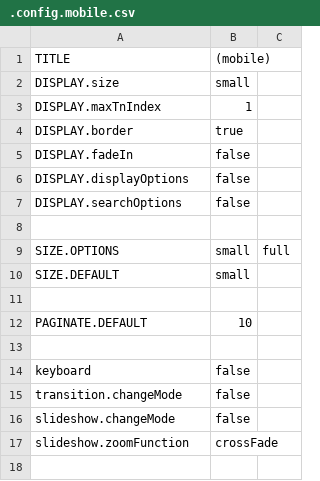
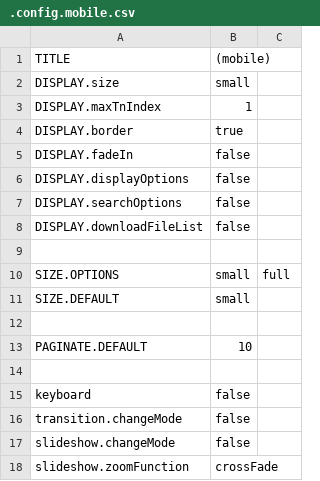
Before and after one commit to araynaud/.mt, a CSV file: config/.config.mobile.csv, drawn as a sheet.

```diff
--- a/config/.config.mobile.csv
+++ b/config/.config.mobile.csv
@@ -7,2 +7,3 @@ DISPLAY.displayOptions;false
 DISPLAY.searchOptions;false
+DISPLAY.downloadFileList;false
 
```
Also changed, not shown: config/.config.ipad.csv, 5 other files.
